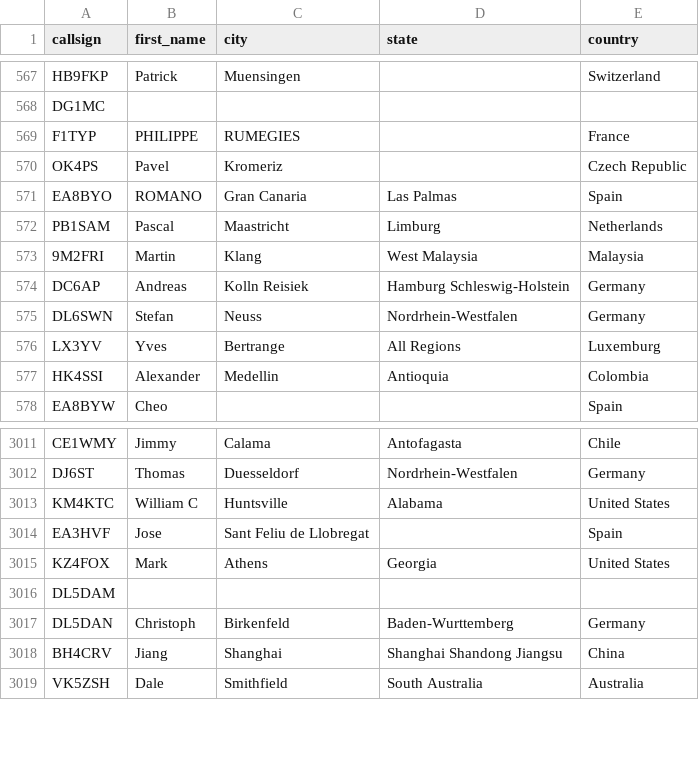
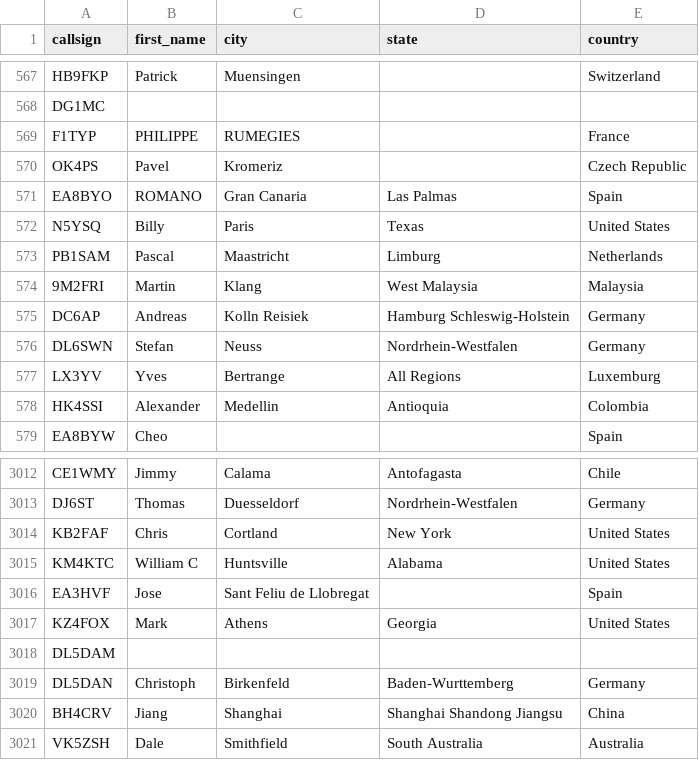
Before and after one commit to DMR-Database/dmr-database-appdata, a CSV file: dapnet.csv, drawn as a sheet; only a part is shown, gaps mark what is left out.

```diff
--- a/dapnet.csv
+++ b/dapnet.csv
@@ -571,2 +571,3 @@ OK4PS,Pavel,Kromeriz,,Czech Republic
 EA8BYO,ROMANO,Gran Canaria,Las Palmas,Spain
+N5YSQ,Billy,Paris,Texas,United States
 PB1SAM,Pascal,Maastricht,Limburg,Netherlands
@@ -3012,2 +3013,3 @@ CE1WMY,Jimmy,Calama,Antofagasta,Chile
 DJ6ST,Thomas,Duesseldorf,Nordrhein-Westfalen,Germany
+KB2FAF,Chris,Cortland,New York,United States
 KM4KTC,William C,Huntsville,Alabama,United States
```
Also changed, not shown: 1 other file.
